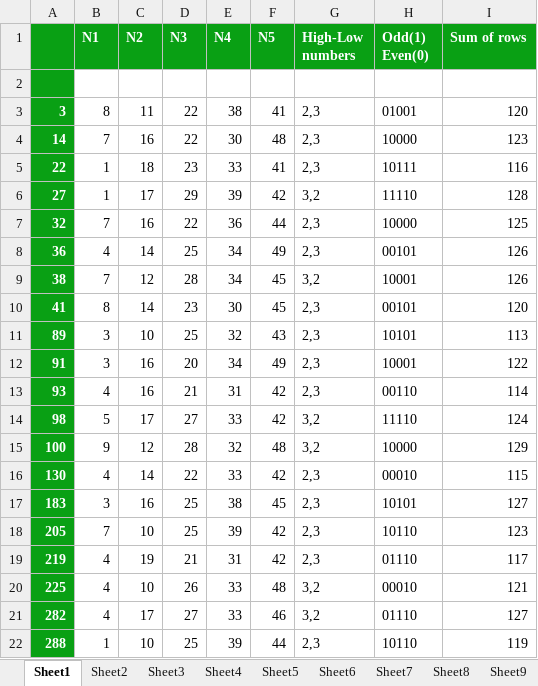
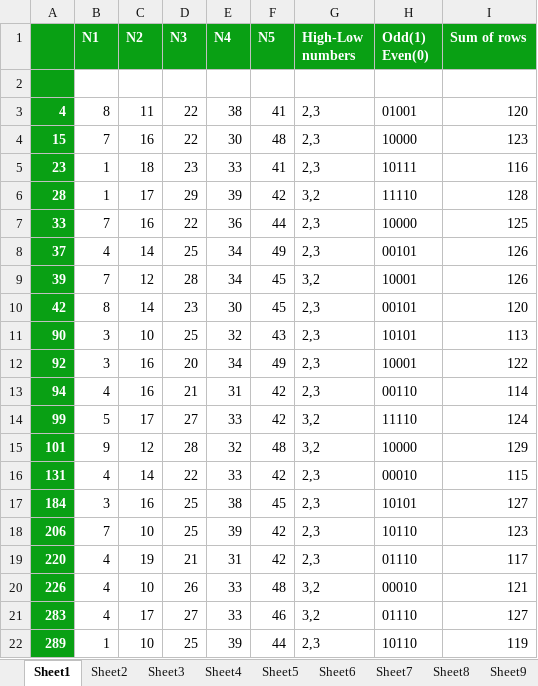
Before and after one commit to rmayherr/eurojackpot, an Excel workbook: eurojackpot.xlsx, sheet Sheet1, drawn as a sheet; values as stored, in another font and other column widths than the file's, no borders; the diff names each change by its address in the sheet, - before the commit and + after, or states it on an @@ line.

```diff
--- a/eurojackpot.xlsx (sheet Sheet1)
+++ b/eurojackpot.xlsx (sheet Sheet1)
-A3: 3
+A3: 4
-A4: 14
+A4: 15
-A5: 22
+A5: 23
-A6: 27
+A6: 28
-A7: 32
+A7: 33
-A8: 36
+A8: 37
-A9: 38
+A9: 39
-A10: 41
+A10: 42
-A11: 89
+A11: 90
-A12: 91
+A12: 92
-A13: 93
+A13: 94
-A14: 98
+A14: 99
-A15: 100
+A15: 101
-A16: 130
+A16: 131
-A17: 183
+A17: 184
-A18: 205
+A18: 206
-A19: 219
+A19: 220
-A20: 225
+A20: 226
-A21: 282
+A21: 283
-A22: 288
+A22: 289
```
Also changed, not shown: sheet Sheet9, sheet Sheet3, sheet Sheet2, sheet Sheet7, sheet Sheet6, sheet Sheet5, 1 more sheet, 2 other files.
